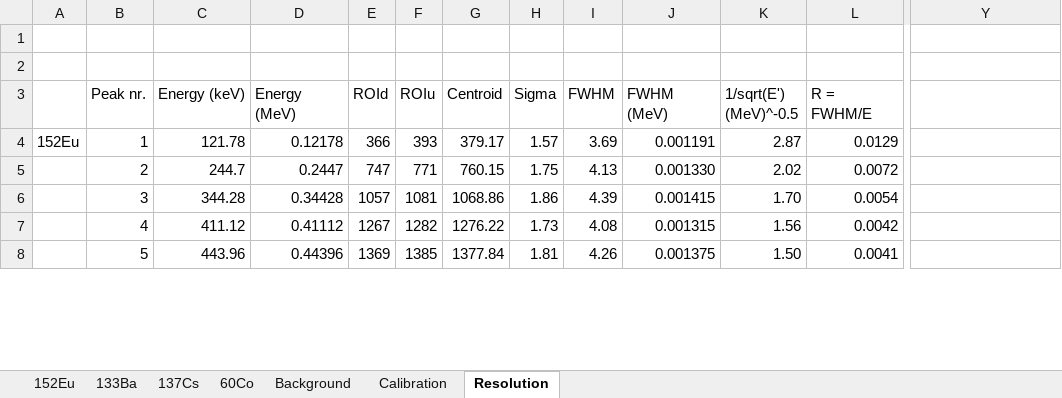
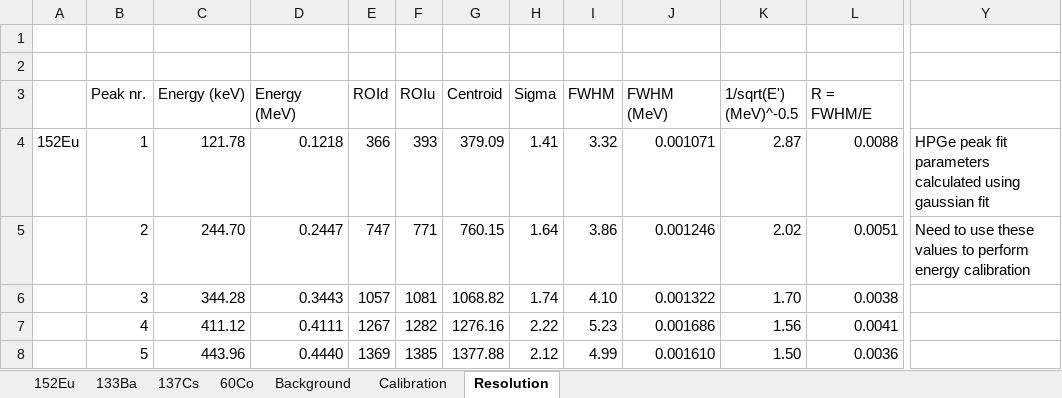
Before and after one commit to RiPires/116Sn-p-g-117Sb_Analysis, an Excel workbook: CNA/Calibrations/Detectors_E-Calib.xlsx, sheet Resolution, drawn as a sheet; only a part is shown, gaps mark what is left out; values as stored, in another font and other column widths than the file's, no cell formats; charts and pictures and table styles not drawn; the diff covers the shown part only; the diff names each change by its address in the sheet, - before the commit and + after, or states it on an @@ line.

Commit message:
CNA analysis update:     * new python scripts for analysing calibration files and fitting gaussin curves to the peaks, exctracting centroid and sigma;     * Detectors_E-calib spreadsheet updated - need to test new resolution parameters in the simulation analysis;

```diff
--- a/CNA/Calibrations/Detectors_E-Calib.xlsx (sheet Resolution)
+++ b/CNA/Calibrations/Detectors_E-Calib.xlsx (sheet Resolution)
-D4 (Energy (MeV)): 0.12178
+D4 (Energy (MeV)): 0.1218
-G4 (Centroid): 379.17
+G4 (Centroid): 379.09
-H4 (Sigma): 1.57
+H4 (Sigma): 1.41
-I4 (FWHM): 3.69
+I4 (FWHM): 3.32
-J4 (FWHM (MeV)): 0.001191
+J4 (FWHM (MeV)): 0.001071
-L4 (R = FWHM/E): 0.0129
+L4 (R = FWHM/E): 0.0088
-Y4: (empty)
+Y4: HPGe peak fit parameters calculated using gaussian fit
-C5 (Energy (keV)): 244.7
+C5 (Energy (keV)): 244.70
-H5 (Sigma): 1.75
+H5 (Sigma): 1.64
-I5 (FWHM): 4.13
+I5 (FWHM): 3.86
-J5 (FWHM (MeV)): 0.001330
+J5 (FWHM (MeV)): 0.001246
-L5 (R = FWHM/E): 0.0072
+L5 (R = FWHM/E): 0.0051
-Y5: (empty)
+Y5: Need to use these values to perform energy calibration
-D6 (Energy (MeV)): 0.34428
+D6 (Energy (MeV)): 0.3443
-G6 (Centroid): 1068.86
+G6 (Centroid): 1068.82
-H6 (Sigma): 1.86
+H6 (Sigma): 1.74
-I6 (FWHM): 4.39
+I6 (FWHM): 4.10
-J6 (FWHM (MeV)): 0.001415
+J6 (FWHM (MeV)): 0.001322
-L6 (R = FWHM/E): 0.0054
+L6 (R = FWHM/E): 0.0038
-D7 (Energy (MeV)): 0.41112
+D7 (Energy (MeV)): 0.4111
-G7 (Centroid): 1276.22
+G7 (Centroid): 1276.16
-H7 (Sigma): 1.73
+H7 (Sigma): 2.22
-I7 (FWHM): 4.08
+I7 (FWHM): 5.23
-J7 (FWHM (MeV)): 0.001315
+J7 (FWHM (MeV)): 0.001686
-L7 (R = FWHM/E): 0.0042
+L7 (R = FWHM/E): 0.0041
-D8 (Energy (MeV)): 0.44396
+D8 (Energy (MeV)): 0.4440
-G8 (Centroid): 1377.84
+G8 (Centroid): 1377.88
-H8 (Sigma): 1.81
+H8 (Sigma): 2.12
-I8 (FWHM): 4.26
+I8 (FWHM): 4.99
-J8 (FWHM (MeV)): 0.001375
+J8 (FWHM (MeV)): 0.001610
-L8 (R = FWHM/E): 0.0041
+L8 (R = FWHM/E): 0.0036
```
Also changed, not shown: 4 added rows, 2 removed rows and 174 edited cells elsewhere in this sheet, sheet Calibration, sheet 137Cs, cell formats, formulas that keep their value, charts or pictures, 24 other files.
